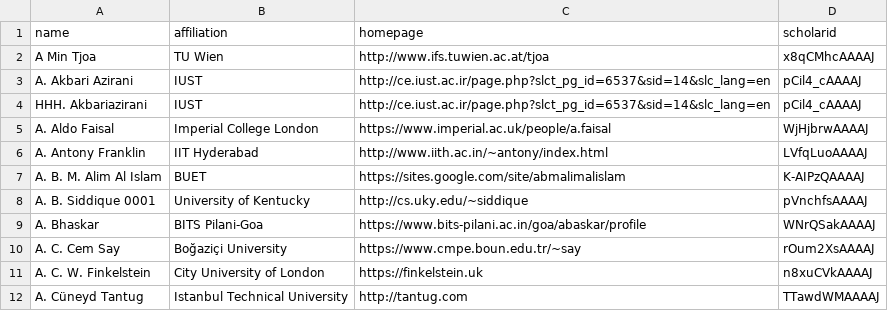
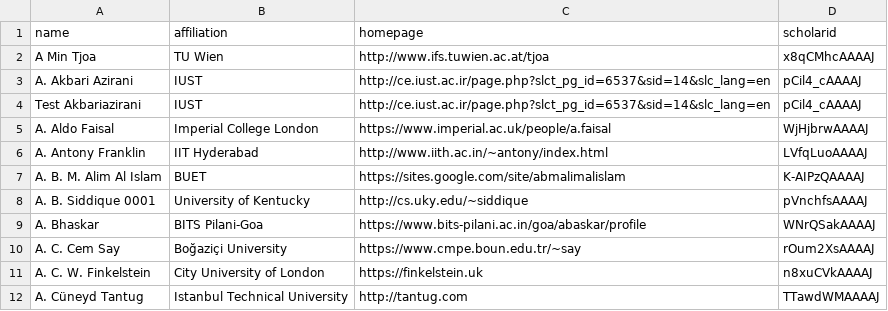
Before and after one commit to emeryberger/test-repo, a CSV file: csrankings-a.csv, drawn as a sheet.

Commit message:
Test.

```diff
--- a/csrankings-a.csv
+++ b/csrankings-a.csv
@@ -3,3 +3,3 @@ A Min Tjoa,TU Wien,http://www.ifs.tuwien.ac.at/tjoa,x8qCMhcAAAAJ
 A. Akbari Azirani,IUST,http://ce.iust.ac.ir/page.php?slct_pg_id=6537&sid=14&slc_lang=en,pCil4_cAAAAJ
-HHH. Akbariazirani,IUST,http://ce.iust.ac.ir/page.php?slct_pg_id=6537&sid=14&slc_lang=en,pCil4_cAAAAJ
+Test Akbariazirani,IUST,http://ce.iust.ac.ir/page.php?slct_pg_id=6537&sid=14&slc_lang=en,pCil4_cAAAAJ
 A. Aldo Faisal,Imperial College London,https://www.imperial.ac.uk/people/a.faisal,WjHjbrwAAAAJ
```
